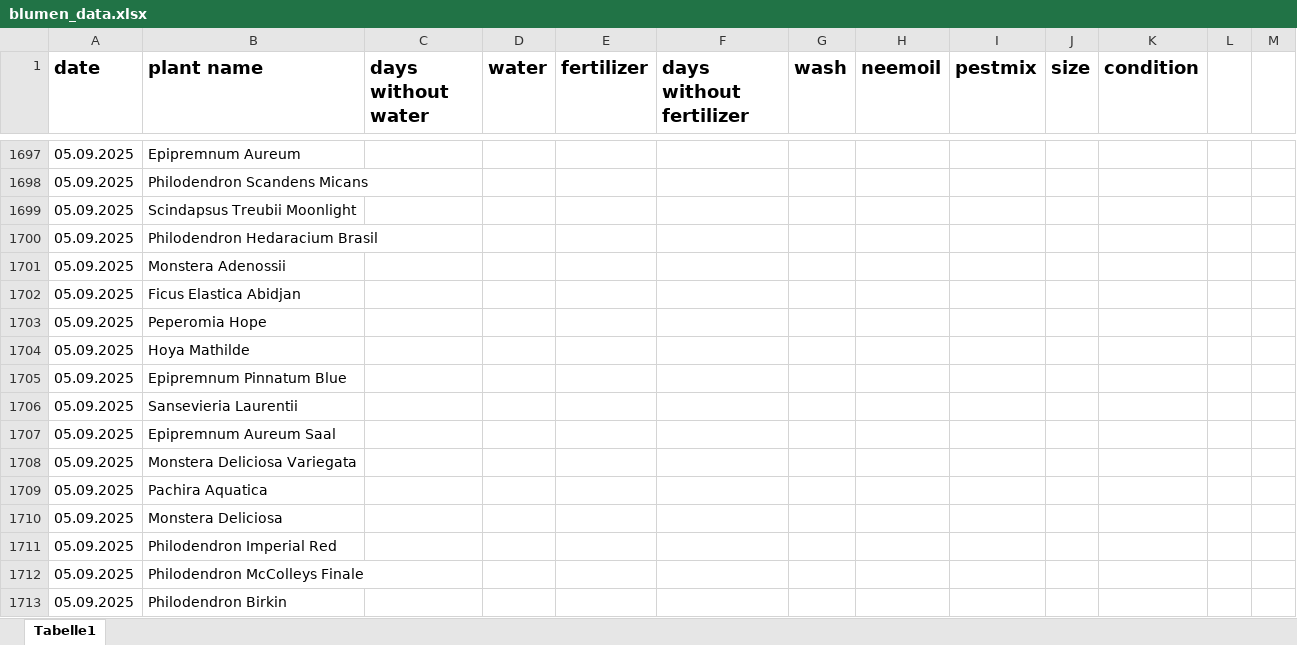
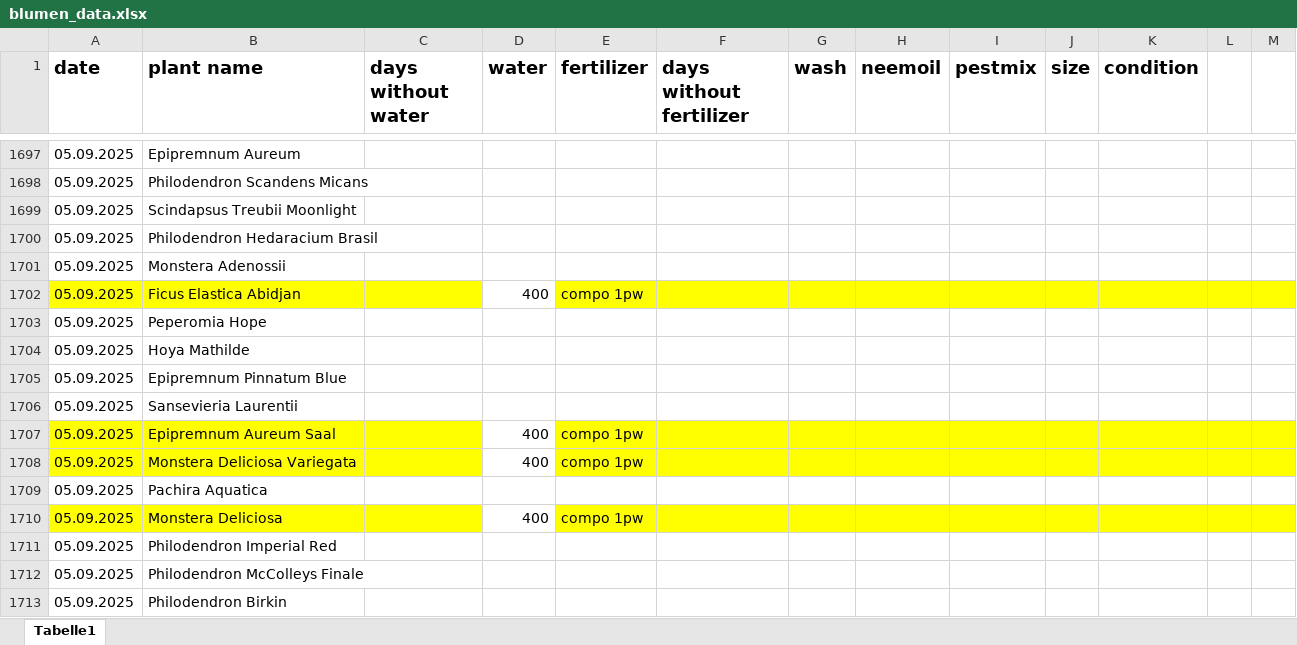
Before and after one commit to Iakithega/blumn, an Excel workbook: data/blumen_data.xlsx, sheet Tabelle1, drawn as a sheet; only a part is shown, gaps mark what is left out; values as stored, in another font and other column widths than the file's, no borders; the diff names each change by its address in the sheet, - before the commit and + after, or states it on an @@ line.

Commit message:
nentry

```diff
--- a/data/blumen_data.xlsx (sheet Tabelle1)
+++ b/data/blumen_data.xlsx (sheet Tabelle1)
-A1702:C1702 fill: none
+A1702:C1702 fill: #FFFF00
-D1702 (water): (empty)
+D1702 (water): 400
-E1702 (fertilizer): (empty)
+E1702 (fertilizer): compo 1pw
-E1702:M1702 fill: none
+E1702:M1702 fill: #FFFF00
-A1707:C1708 fill: none
+A1707:C1708 fill: #FFFF00
-D1707:D1708 (water): (empty)
+D1707:D1708 (water): 400
-E1707:E1708 (fertilizer): (empty)
+E1707:E1708 (fertilizer): compo 1pw
-E1707:M1708 fill: none
+E1707:M1708 fill: #FFFF00
-A1710:C1710 fill: none
+A1710:C1710 fill: #FFFF00
-D1710 (water): (empty)
+D1710 (water): 400
-E1710 (fertilizer): (empty)
+E1710 (fertilizer): compo 1pw
-E1710:M1710 fill: none
+E1710:M1710 fill: #FFFF00
```
